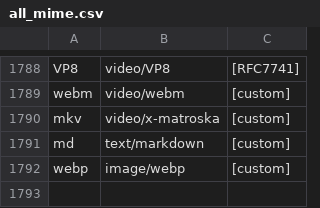
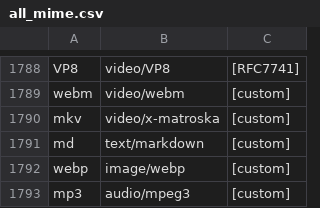
Before and after one commit to larryw3i/POYA, a CSV file: POYA/Data/MIME/all_mime.csv, drawn as a sheet; only a part is shown, gaps mark what is left out; the diff names each change by its address in the sheet, - before the commit and + after, or states it on an @@ line.

```diff
--- a/POYA/Data/MIME/all_mime.csv
+++ b/POYA/Data/MIME/all_mime.csv
+row 1793: mp3 | audio/mpeg3 | [custom]
```
Also changed, not shown: 9 other files.
